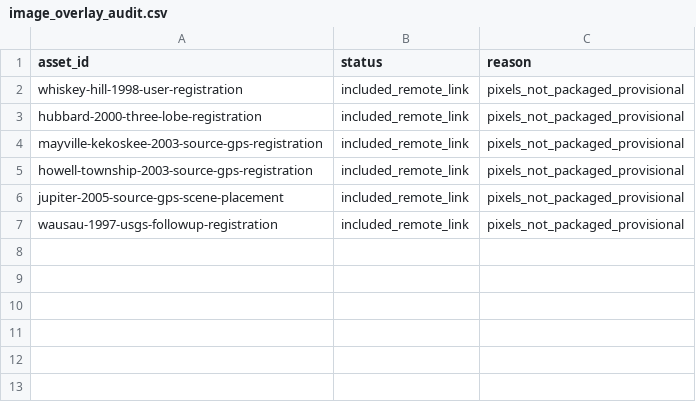
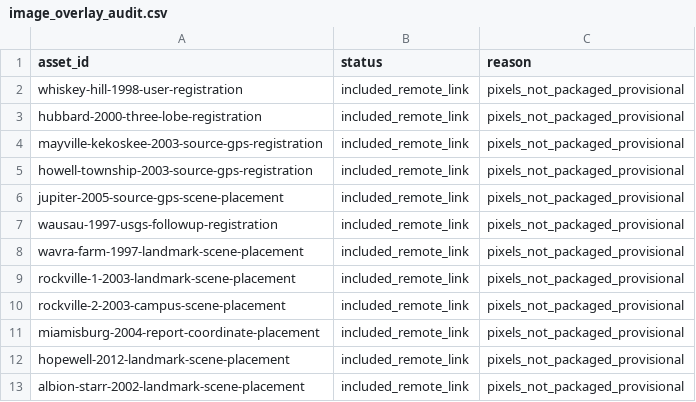
Before and after one commit to MYTbrain/crop-circle-atlas, a CSV file: data/image_overlay_audit.csv, drawn as a sheet.

Commit message:
Fix source-image visibility and expand mapped overlays (#7)
Verified gallery toggle fix, 12 mapped source-photo placements, rebuilt KML/KMZ and workbook, and expanded evidence-reviewed candidate locations.

```diff
--- a/data/image_overlay_audit.csv
+++ b/data/image_overlay_audit.csv
@@ -7 +7,7 @@ jupiter-2005-source-gps-scene-placement,included_remote_link,pixels_not_packaged
 wausau-1997-usgs-followup-registration,included_remote_link,pixels_not_packaged_provisional
+wavra-farm-1997-landmark-scene-placement,included_remote_link,pixels_not_packaged_provisional
+rockville-1-2003-landmark-scene-placement,included_remote_link,pixels_not_packaged_provisional
+rockville-2-2003-campus-scene-placement,included_remote_link,pixels_not_packaged_provisional
+miamisburg-2004-report-coordinate-placement,included_remote_link,pixels_not_packaged_provisional
+hopewell-2012-landmark-scene-placement,included_remote_link,pixels_not_packaged_provisional
+albion-starr-2002-landmark-scene-placement,included_remote_link,pixels_not_packaged_provisional
```
Also changed, not shown: data/location_work_queue.csv, 30 other files.
